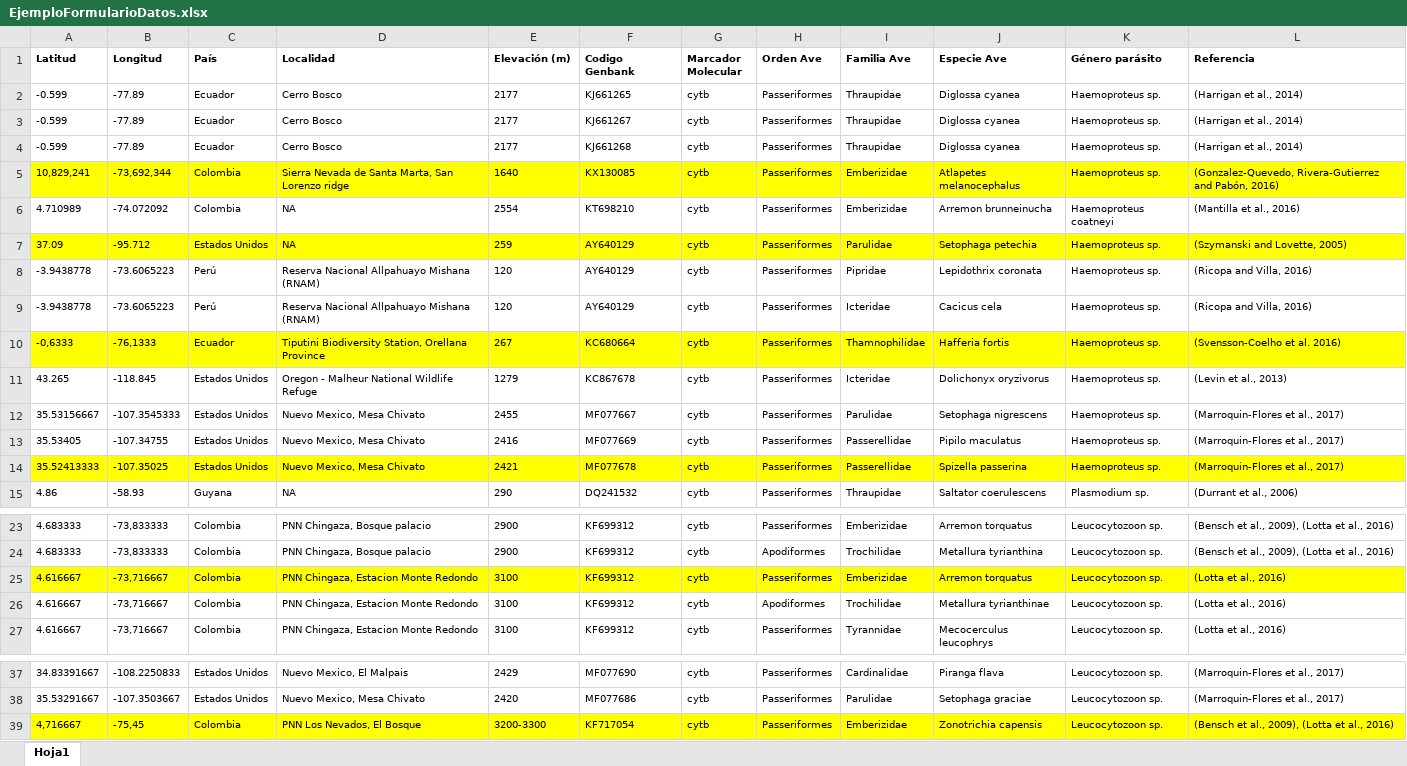
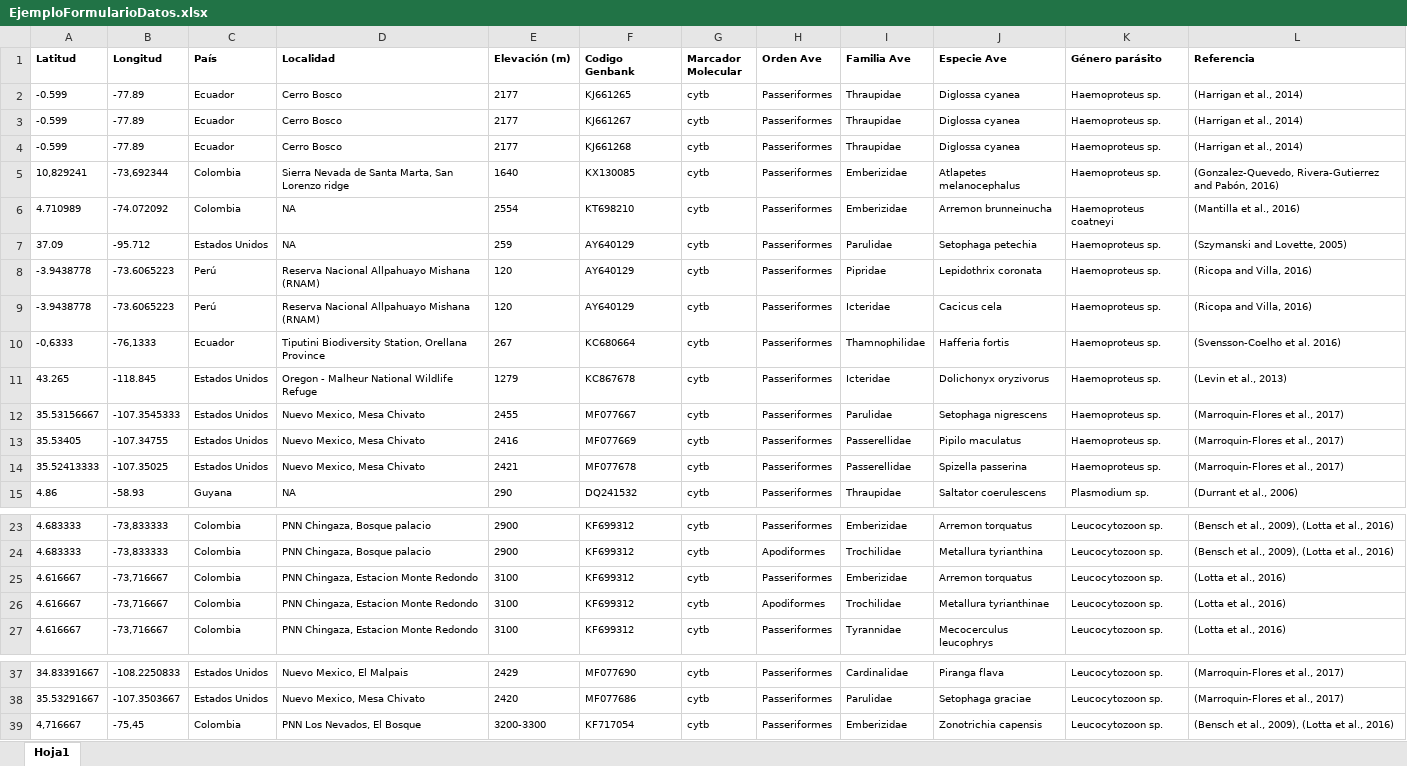
Before and after one commit to emprogramacion/PRUEBAS_Project_C3_EDR, an Excel workbook: Project/HTML/FormularioIngresoDatos/EjemploFormularioDatos.xlsx, sheet Hoja1, drawn as a sheet; only a part is shown, gaps mark what is left out; values as stored, in another font and other column widths than the file's, no borders; the diff names each change by its address in the sheet, - before the commit and + after, or states it on an @@ line.

Commit message:
JavaScript a los formularios
Formularios con JavaScript

```diff
--- a/Project/HTML/FormularioIngresoDatos/EjemploFormularioDatos.xlsx (sheet Hoja1)
+++ b/Project/HTML/FormularioIngresoDatos/EjemploFormularioDatos.xlsx (sheet Hoja1)
-A5 (Latitud): 10,829,241
+A5 (Latitud): 10,829241
-A5:L5 fill: #FFFF00
+A5:L5 fill: none
-B5 (Longitud): -73,692,344
+B5 (Longitud): -73,692344
-A7:L7 fill: #FFFF00
+A7:L7 fill: none
-A10:L10 fill: #FFFF00
+A10:L10 fill: none
-A14:L14 fill: #FFFF00
+A14:L14 fill: none
-A25:L25 fill: #FFFF00
+A25:L25 fill: none
-A39:L39 fill: #FFFF00
+A39:L39 fill: none
```
Also changed, not shown: 6 other files.
